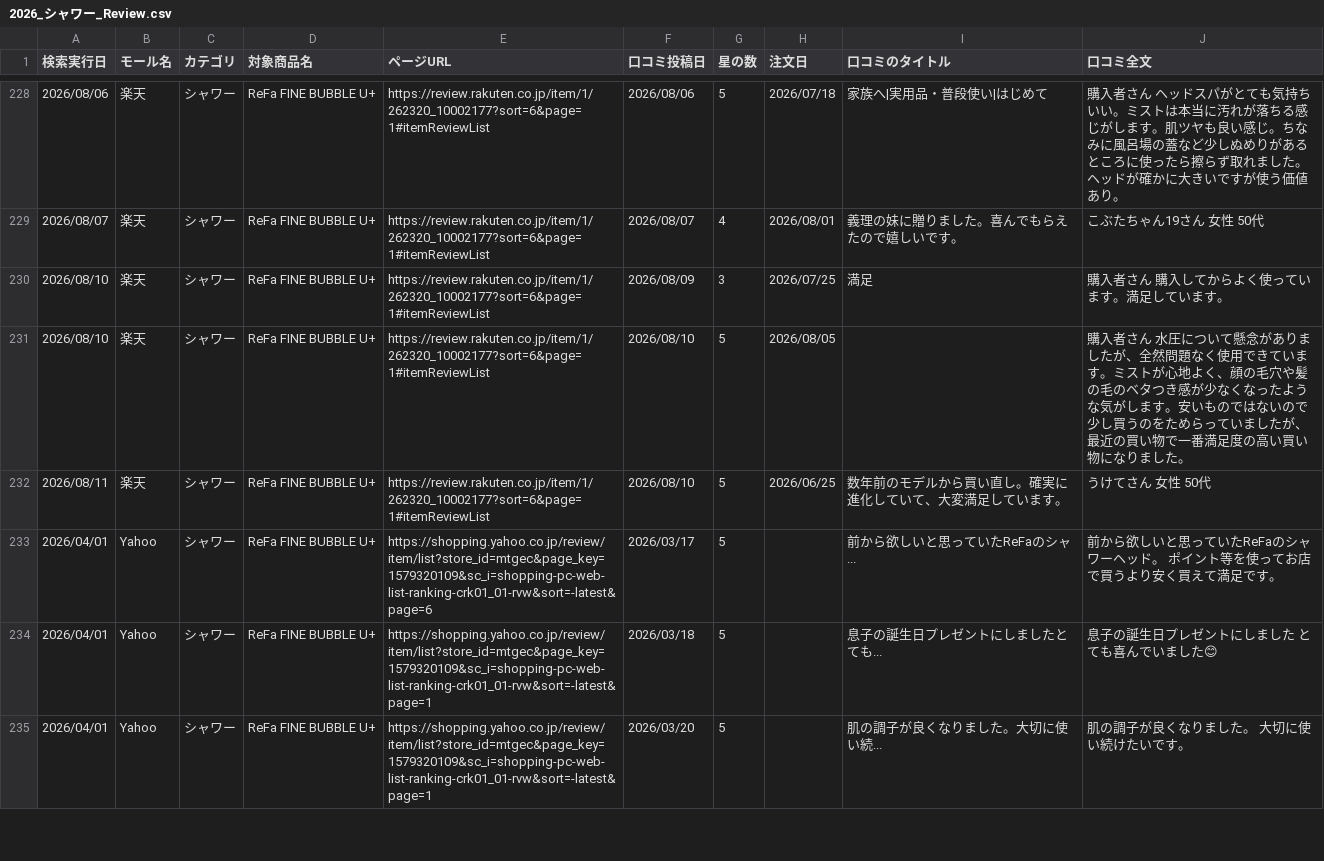
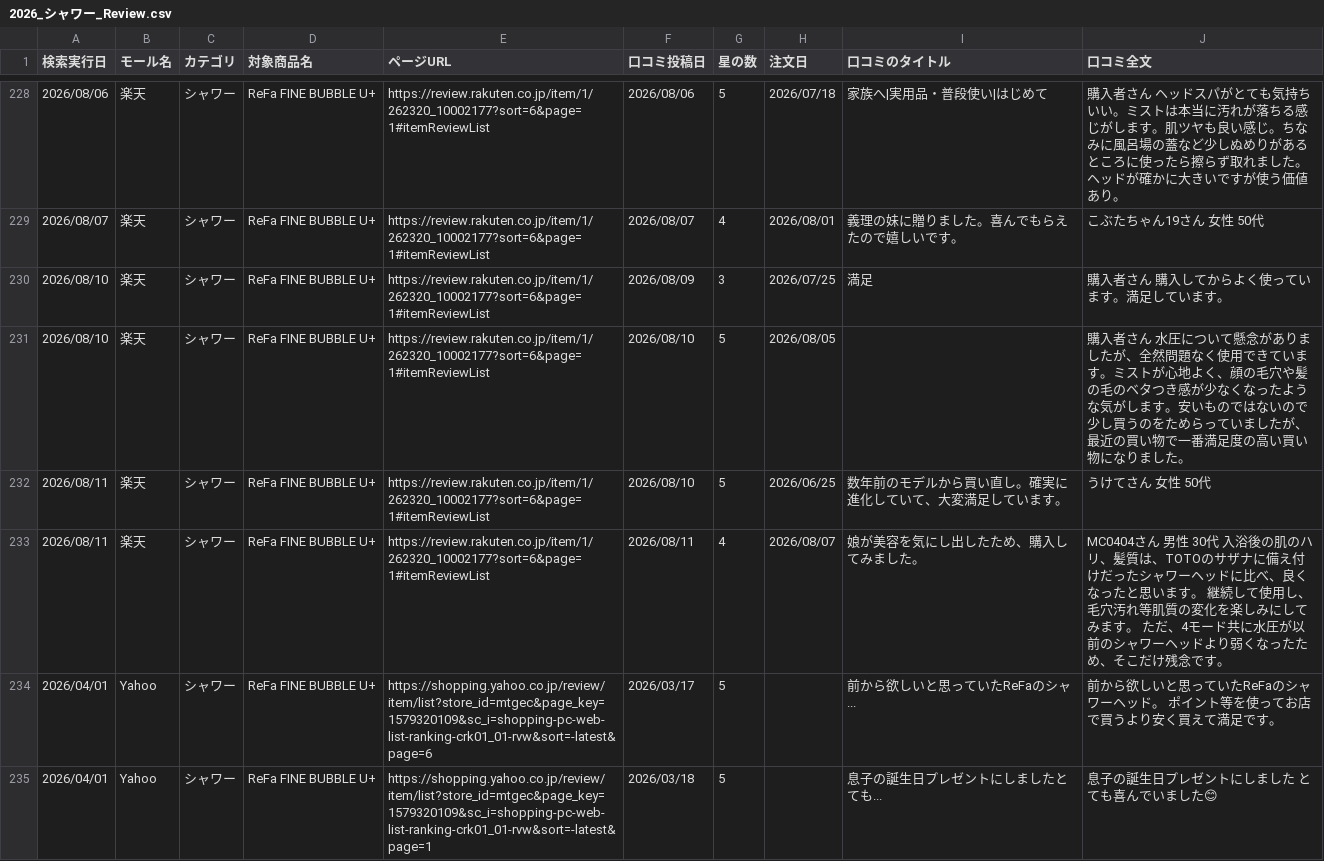
Before and after one commit to Beautech-1G/Review_scraper, a CSV file: review_csv/2026_シャワー_Review.csv, drawn as a sheet; only a part is shown, gaps mark what is left out; the shorter side is filled out with more unchanged rows; the diff names each change by its address in the sheet, - before the commit and + after, or states it on an @@ line.

```diff
--- a/review_csv/2026_シャワー_Review.csv
+++ b/review_csv/2026_シャワー_Review.csv
+row 233: 2026/08/11 | 楽天 | シャワー | ReFa FINE BUBBLE U+ | https://review.rakuten.co.jp/item/1/262320_10002177?sort=6&page=1#itemReviewList | 2026/08/11 | 4 | 2026/08/07 | 娘が美容を気にし出したため、購入してみました。 | MC0404さん 男性 30代 入浴後の肌のハリ、髪質は、TOTOのサザナに備え付けだったシャワーヘッドに比べ、良くなったと思います。 継続して使用し、毛穴汚れ等肌質の変化を楽しみにしてみます。 ただ、4モード共に水圧が以前のシャワーヘッドより弱くなったため、そこだけ残念です。
```
